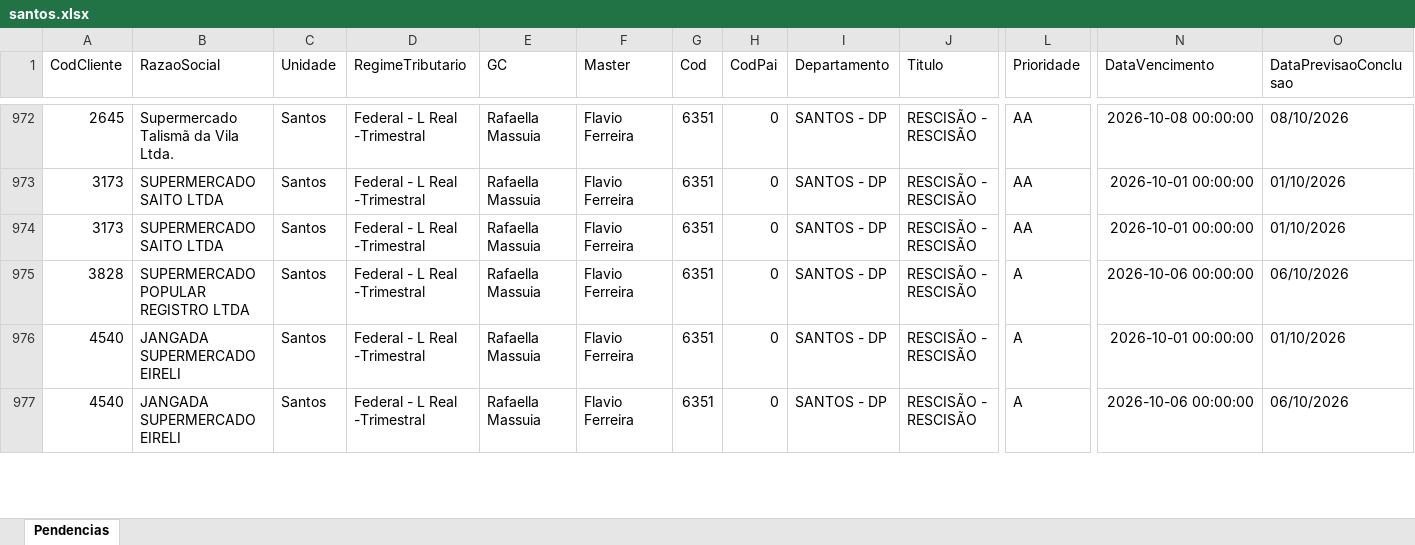
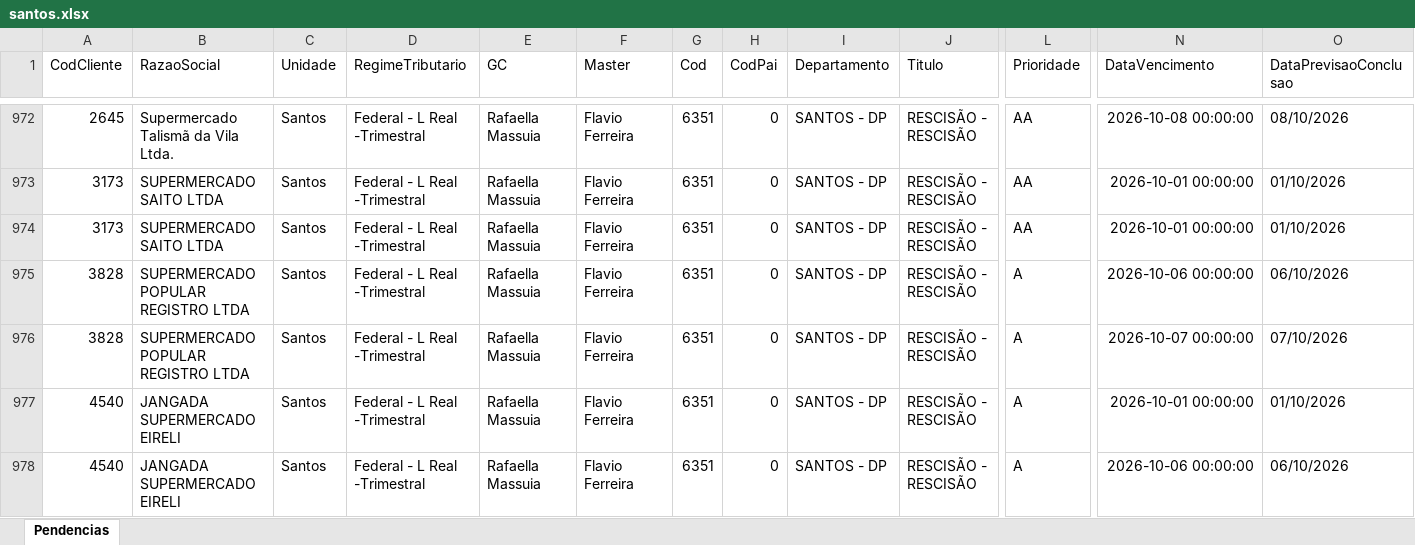
Before and after one commit to Controladoria-MG/Tarefas-baixadas, an Excel workbook: data/base/santos.xlsx, sheet Pendencias, drawn as a sheet; only a part is shown, gaps mark what is left out; values as stored, in another font and other column widths than the file's, no borders; rows hold the shown columns only; the diff names each change by its address in the sheet, - before the commit and + after, or states it on an @@ line.

```diff
--- a/data/base/santos.xlsx (sheet Pendencias)
+++ b/data/base/santos.xlsx (sheet Pendencias)
+row 976: 3828 | SUPERMERCADO POPULAR REGISTRO LTDA | Santos | Federal - L Real -Trimestral | Rafaella Massuia | Flavio Ferreira | 6351 | 0 | SANTOS - DP | RESCISÃO - RESCISÃO | A | 2026-10-07 00:00:00 | 07/10/2026
```
Also changed, not shown: data/base/goias.xlsx, data/base/rio_de_janeiro.xlsx, 3 other files.
